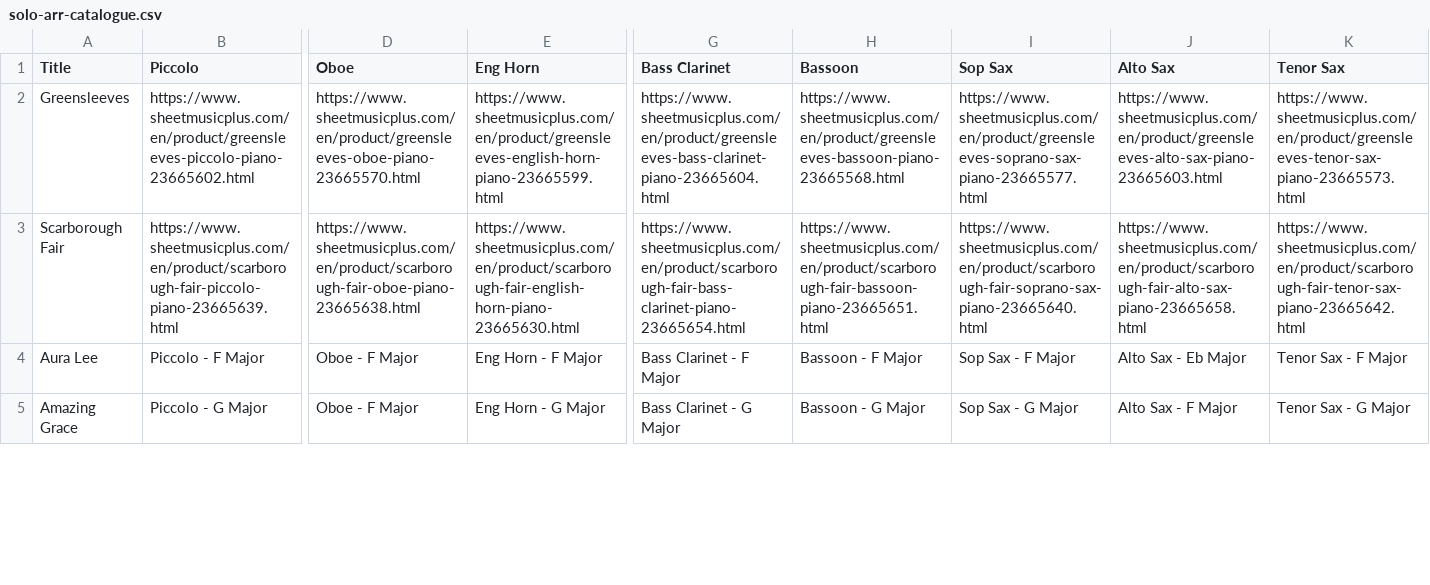
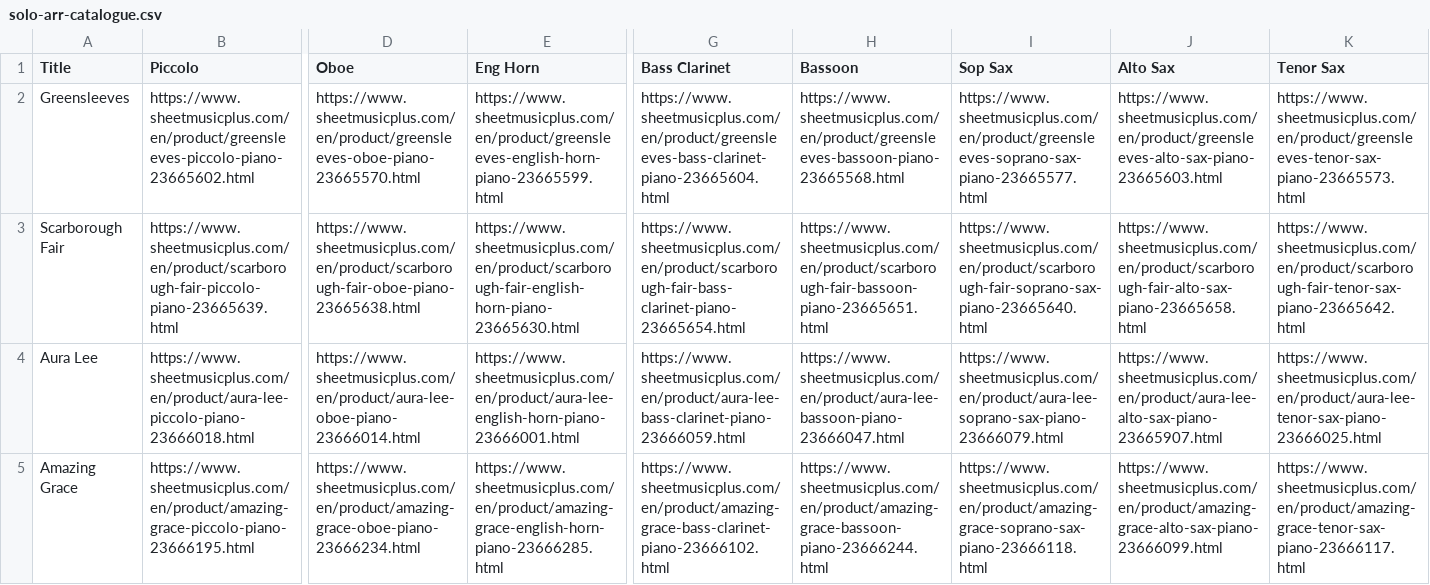
Before and after one commit to mkend291/parakeetpress, a CSV file: pp_files/pp_store/solo-arr-catalogue.csv, drawn as a sheet; only a part is shown, gaps mark what is left out; the diff covers the shown part only; the diff names each change by its address in the sheet, - before the commit and + after, or states it on an @@ line.

Commit message:
Update solo-arr-catalogue.csv with latest changes

```diff
--- a/pp_files/pp_store/solo-arr-catalogue.csv
+++ b/pp_files/pp_store/solo-arr-catalogue.csv
-B4 (Piccolo): Piccolo - F Major
+B4 (Piccolo): https://www.sheetmusicplus.com/en/product/aura-lee-piccolo-piano-23666018.html
-D4 (Oboe): Oboe - F Major
+D4 (Oboe): https://www.sheetmusicplus.com/en/product/aura-lee-oboe-piano-23666014.html
-E4 (Eng Horn): Eng Horn - F Major
+E4 (Eng Horn): https://www.sheetmusicplus.com/en/product/aura-lee-english-horn-piano-23666001.html
-G4 (Bass Clarinet): Bass Clarinet - F Major
+G4 (Bass Clarinet): https://www.sheetmusicplus.com/en/product/aura-lee-bass-clarinet-piano-23666059.html
-H4 (Bassoon): Bassoon - F Major
+H4 (Bassoon): https://www.sheetmusicplus.com/en/product/aura-lee-bassoon-piano-23666047.html
-I4 (Sop Sax): Sop Sax - F Major
+I4 (Sop Sax): https://www.sheetmusicplus.com/en/product/aura-lee-soprano-sax-piano-23666079.html
-J4 (Alto Sax): Alto Sax - Eb Major
+J4 (Alto Sax): https://www.sheetmusicplus.com/en/product/aura-lee-alto-sax-piano-23665907.html
-K4 (Tenor Sax): Tenor Sax - F Major
+K4 (Tenor Sax): https://www.sheetmusicplus.com/en/product/aura-lee-tenor-sax-piano-23666025.html
-B5 (Piccolo): Piccolo - G Major
+B5 (Piccolo): https://www.sheetmusicplus.com/en/product/amazing-grace-piccolo-piano-23666195.html
-D5 (Oboe): Oboe - F Major
+D5 (Oboe): https://www.sheetmusicplus.com/en/product/amazing-grace-oboe-piano-23666234.html
-E5 (Eng Horn): Eng Horn - G Major
+E5 (Eng Horn): https://www.sheetmusicplus.com/en/product/amazing-grace-english-horn-piano-23666285.html
-G5 (Bass Clarinet): Bass Clarinet - G Major
+G5 (Bass Clarinet): https://www.sheetmusicplus.com/en/product/amazing-grace-bass-clarinet-piano-23666102.html
-H5 (Bassoon): Bassoon - G Major
+H5 (Bassoon): https://www.sheetmusicplus.com/en/product/amazing-grace-bassoon-piano-23666244.html
-I5 (Sop Sax): Sop Sax - G Major
+I5 (Sop Sax): https://www.sheetmusicplus.com/en/product/amazing-grace-soprano-sax-piano-23666118.html
-J5 (Alto Sax): Alto Sax - F Major
+J5 (Alto Sax): https://www.sheetmusicplus.com/en/product/amazing-grace-alto-sax-piano-23666099.html
-K5 (Tenor Sax): Tenor Sax - G Major
+K5 (Tenor Sax): https://www.sheetmusicplus.com/en/product/amazing-grace-tenor-sax-piano-23666117.html
```
Also changed, not shown: 60 edited cells elsewhere in this file.
